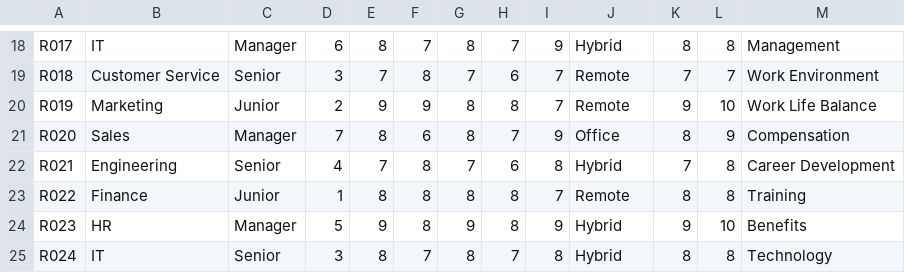
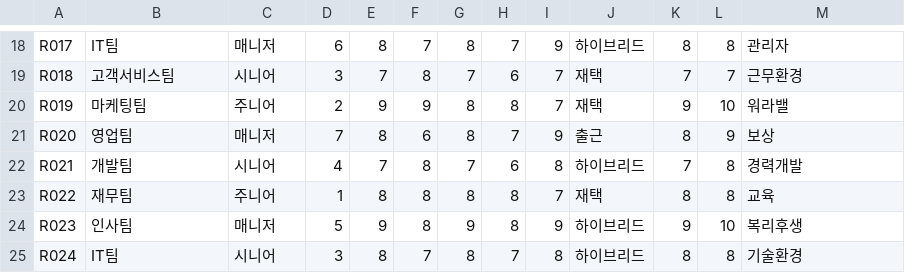
Before and after one commit to HeBe-Corporation/HeBe-Workspace, a CSV file: 50-resources/sample-data/employee_survey_data.csv, drawn as a sheet; only a part is shown, gaps mark what is left out; the diff covers the shown part only; the diff names each change by its address in the sheet, - before the commit and + after, or states it on an @@ line.

```diff
--- a/50-resources/sample-data/employee_survey_data.csv
+++ b/50-resources/sample-data/employee_survey_data.csv
-B18: IT
+B18: IT팀
-C18: Manager
+C18: 매니저
-J18: Hybrid
+J18: 하이브리드
-M18: Management
+M18: 관리자
-B19: Customer Service
+B19: 고객서비스팀
-C19: Senior
+C19: 시니어
-J19:J20: Remote
+J19:J20: 재택
-M19: Work Environment
+M19: 근무환경
-B20: Marketing
+B20: 마케팅팀
-C20: Junior
+C20: 주니어
-M20: Work Life Balance
+M20: 워라밸
-B21: Sales
+B21: 영업팀
-C21: Manager
+C21: 매니저
-J21: Office
+J21: 출근
-M21: Compensation
+M21: 보상
-B22: Engineering
+B22: 개발팀
-C22: Senior
+C22: 시니어
-J22: Hybrid
+J22: 하이브리드
-M22: Career Development
+M22: 경력개발
-B23: Finance
+B23: 재무팀
-C23: Junior
+C23: 주니어
-J23: Remote
+J23: 재택
-M23: Training
+M23: 교육
-B24: HR
+B24: 인사팀
-C24: Manager
+C24: 매니저
-J24:J25: Hybrid
+J24:J25: 하이브리드
-M24: Benefits
+M24: 복리후생
-B25: IT
+B25: IT팀
-C25: Senior
+C25: 시니어
-M25: Technology
+M25: 기술환경
```
Also changed, not shown: 1 added row, 1 removed row and 88 edited cells elsewhere in this file, 50-resources/sample-data/customer_data.csv, 50-resources/sample-data/inventory_data.csv, 4 other files.
